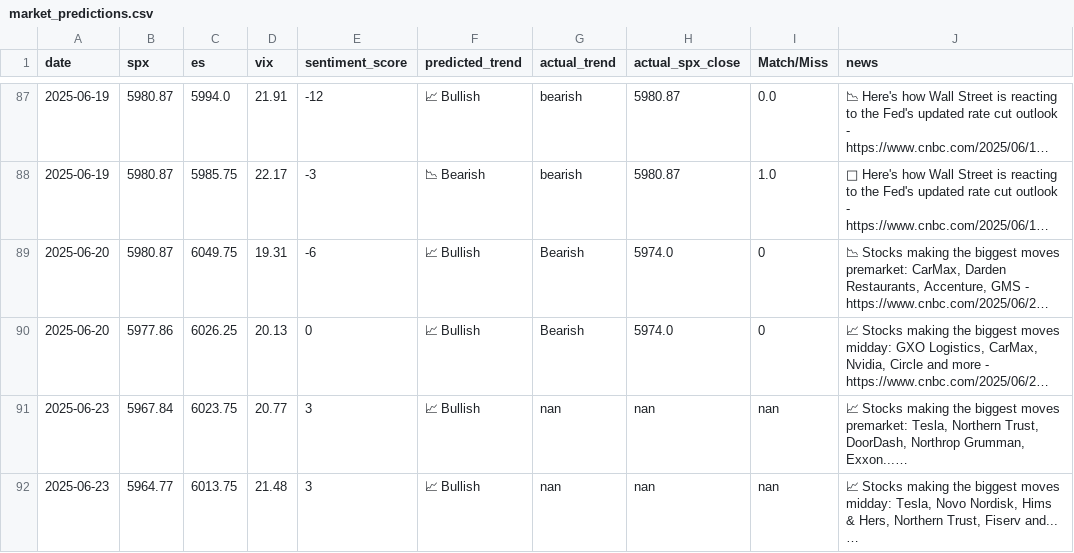
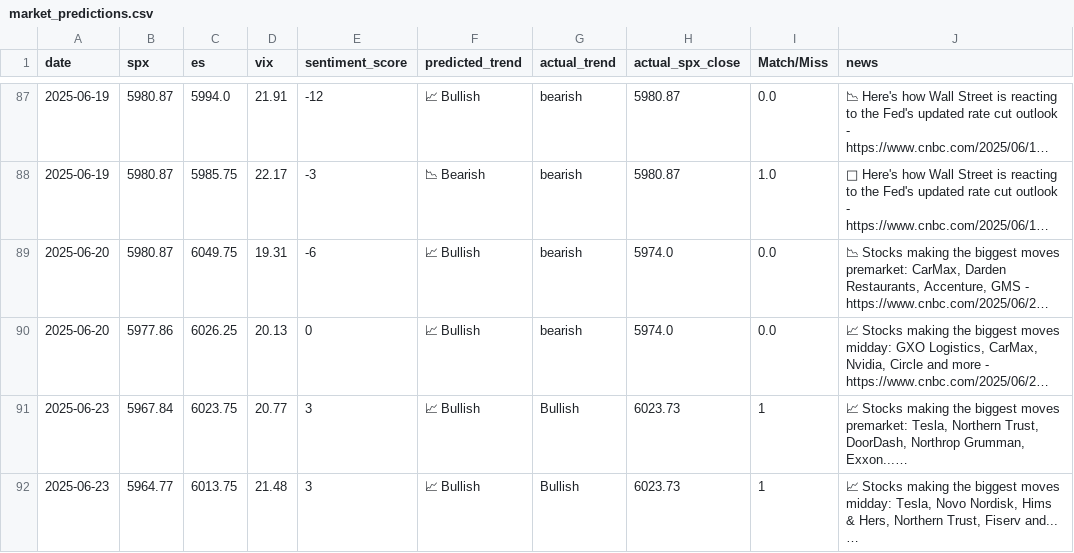
Before and after one commit to PadhmaCebolu/market-alert-bot-test, a CSV file: market_predictions.csv, drawn as a sheet; only a part is shown, gaps mark what is left out; long unchanged cells end in …; the diff names each change by its address in the sheet, - before the commit and + after, or states it on an @@ line.

```diff
--- a/market_predictions.csv
+++ b/market_predictions.csv
-G89:G90 (actual_trend): Bearish
+G89:G90 (actual_trend): bearish
-I89:I90 (Match/Miss): 0
+I89:I90 (Match/Miss): 0.0
-G91:G92 (actual_trend): nan
+G91:G92 (actual_trend): Bullish
-H91:H92 (actual_spx_close): nan
+H91:H92 (actual_spx_close): 6023.73
-I91:I92 (Match/Miss): nan
+I91:I92 (Match/Miss): 1
```
